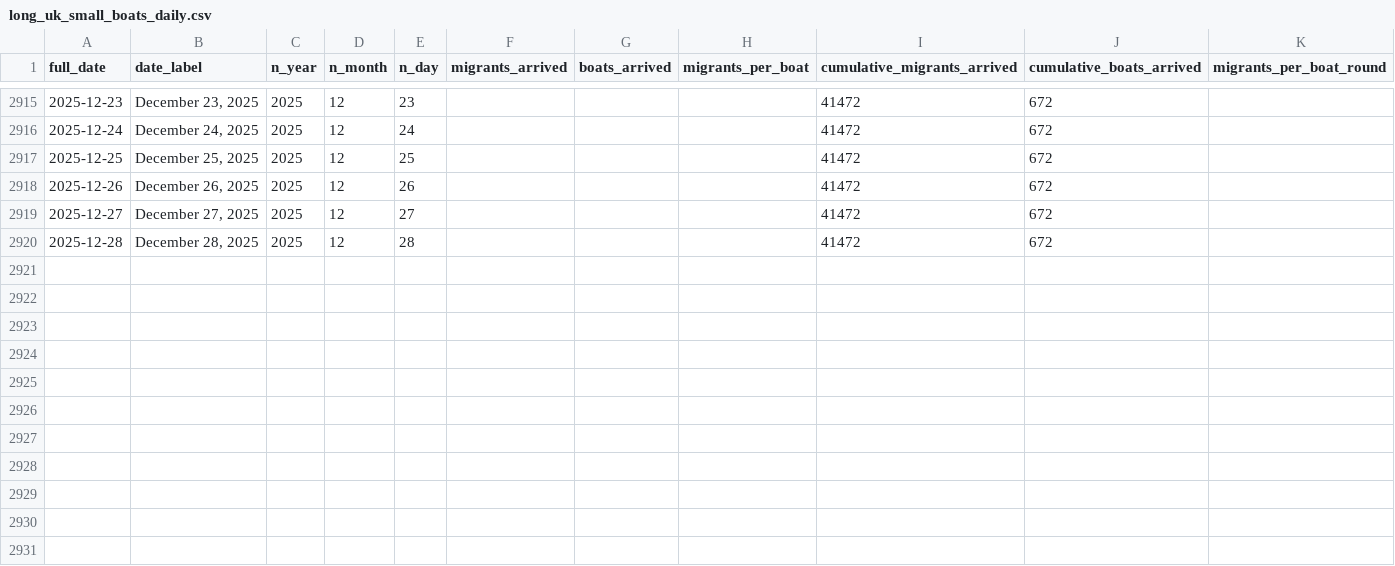
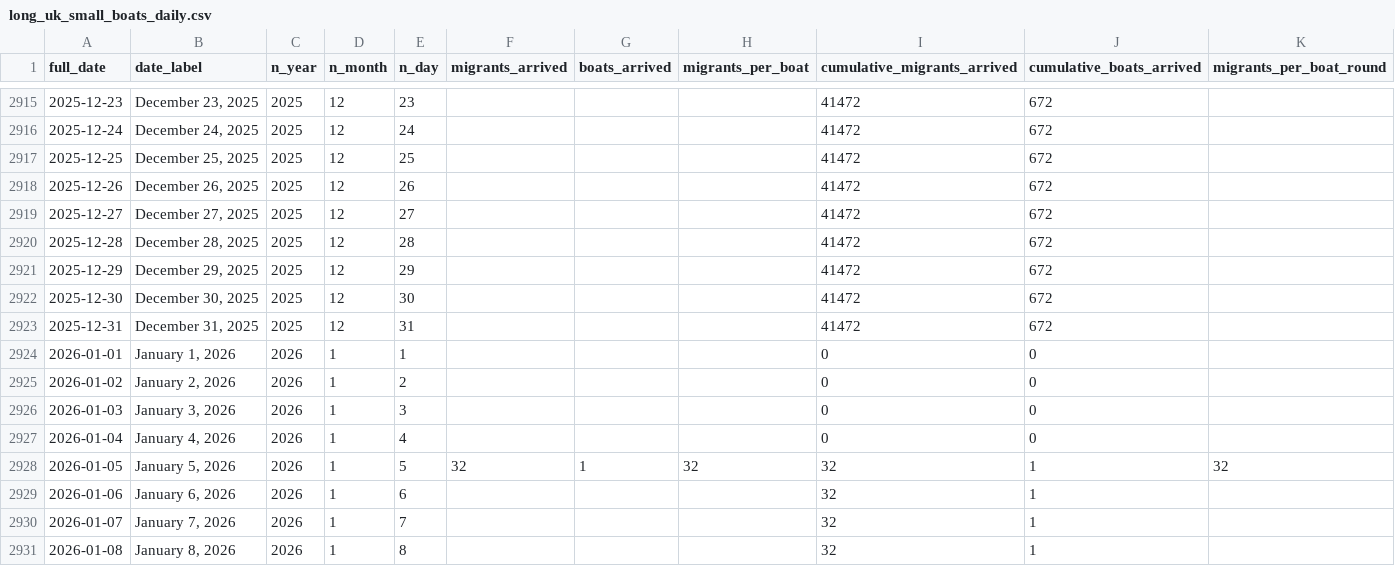
Before and after one commit to thenationalnews-datavis/uk_small_boats, a CSV file: output_data/long_uk_small_boats_daily.csv, drawn as a sheet; only a part is shown, gaps mark what is left out; the diff names each change by its address in the sheet, - before the commit and + after, or states it on an @@ line.

Commit message:
Update data - 20260109

```diff
--- a/output_data/long_uk_small_boats_daily.csv
+++ b/output_data/long_uk_small_boats_daily.csv
+row 2921: 2025-12-29 | December 29, 2025 | 2025 | 12 | 29 |  |  |  | 41472 | 672
+row 2922: 2025-12-30 | December 30, 2025 | 2025 | 12 | 30 |  |  |  | 41472 | 672
+row 2923: 2025-12-31 | December 31, 2025 | 2025 | 12 | 31 |  |  |  | 41472 | 672
+row 2924: 2026-01-01 | January 1, 2026 | 2026 | 1 | 1 |  |  |  | 0 | 0
+row 2925: 2026-01-02 | January 2, 2026 | 2026 | 1 | 2 |  |  |  | 0 | 0
+row 2926: 2026-01-03 | January 3, 2026 | 2026 | 1 | 3 |  |  |  | 0 | 0
+row 2927: 2026-01-04 | January 4, 2026 | 2026 | 1 | 4 |  |  |  | 0 | 0
+row 2928: 2026-01-05 | January 5, 2026 | 2026 | 1 | 5 | 32 | 1 | 32 | 32 | 1 | 32
+row 2929: 2026-01-06 | January 6, 2026 | 2026 | 1 | 6 |  |  |  | 32 | 1
+row 2930: 2026-01-07 | January 7, 2026 | 2026 | 1 | 7 |  |  |  | 32 | 1
+row 2931: 2026-01-08 | January 8, 2026 | 2026 | 1 | 8 |  |  |  | 32 | 1
```
Also changed, not shown: output_data/long_uk_small_boats_monthly.csv, output_data/long_uk_small_boats_weekly.csv, 6 other files.
